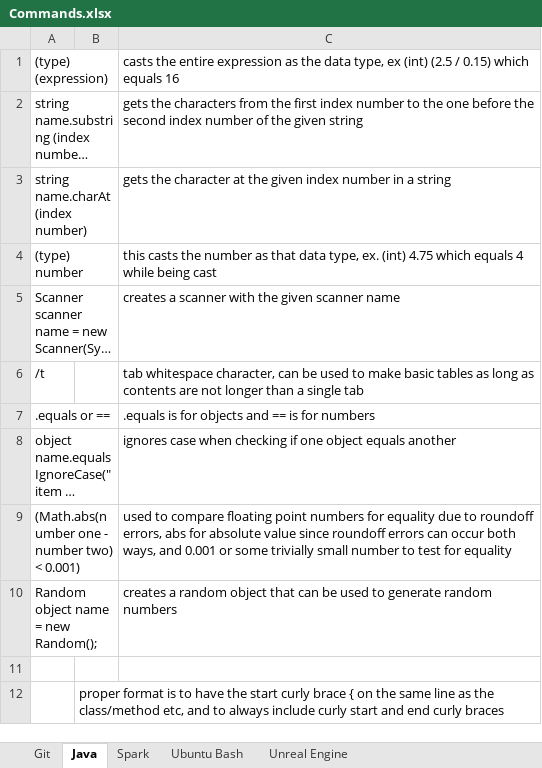
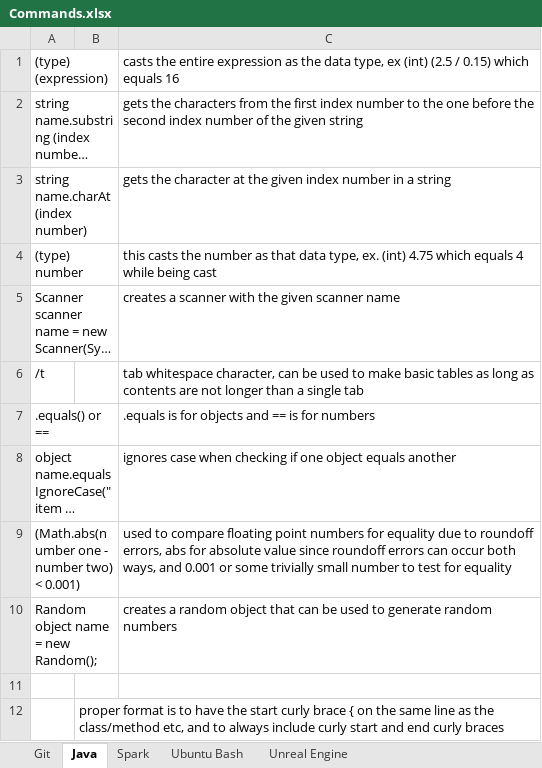
Before and after one commit to iwestfall7062/ObjectOrientedProgramming, an Excel workbook: 2670/Commands.xlsx, sheet Java, drawn as a sheet; only a part is shown; long unchanged cells end in …; values as stored, in another font and other column widths than the file's, no borders; the diff names each change by its address in the sheet, - before the commit and + after, or states it on an @@ line.

```diff
--- a/2670/Commands.xlsx (sheet Java)
+++ b/2670/Commands.xlsx (sheet Java)
-A7: .equals or ==
+A7: .equals() or ==
```
Also changed, not shown: 2 other files.
